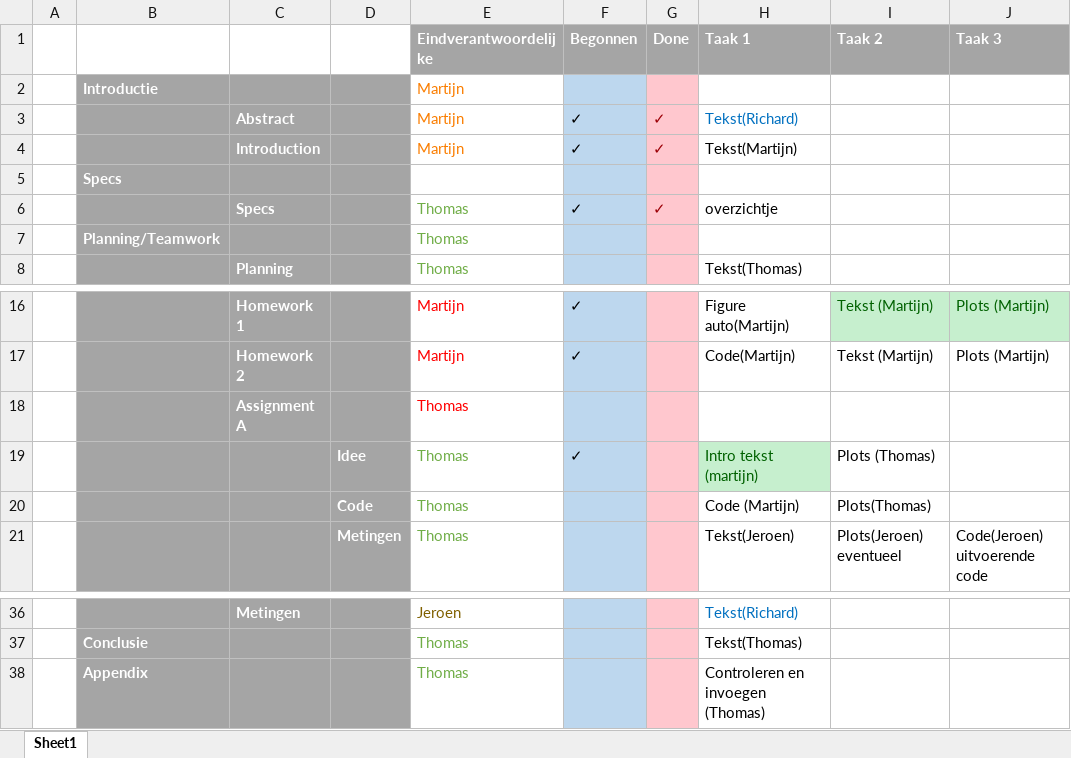
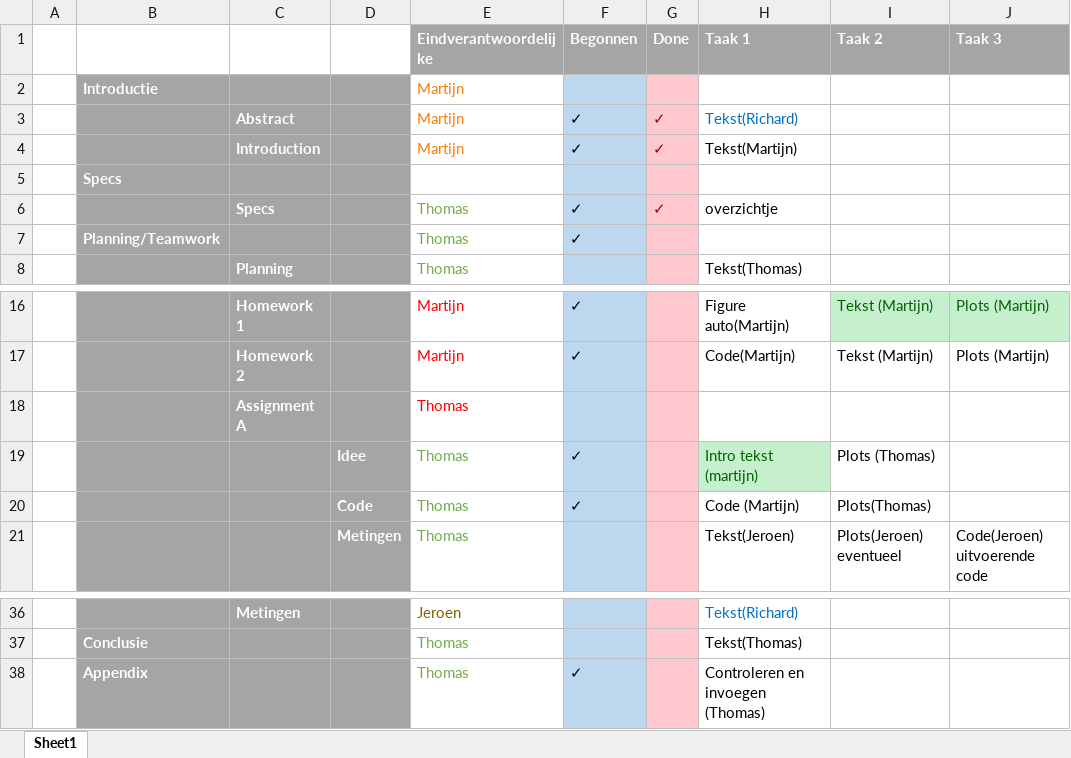
Before and after one commit to EPO4B62015/KITT, an Excel workbook: Planning_epo_4_B6.xlsx, sheet Sheet1, drawn as a sheet; only a part is shown, gaps mark what is left out; values as stored, in another font and other column widths than the file's, no borders; the diff names each change by its address in the sheet, - before the commit and + after, or states it on an @@ line.

Commit message:
vinkjes

```diff
--- a/Planning_epo_4_B6.xlsx (sheet Sheet1)
+++ b/Planning_epo_4_B6.xlsx (sheet Sheet1)
-F7 (Begonnen): (empty)
+F7 (Begonnen): ✓
-F20 (Begonnen): (empty)
+F20 (Begonnen): ✓
-F38 (Begonnen): (empty)
+F38 (Begonnen): ✓
```
